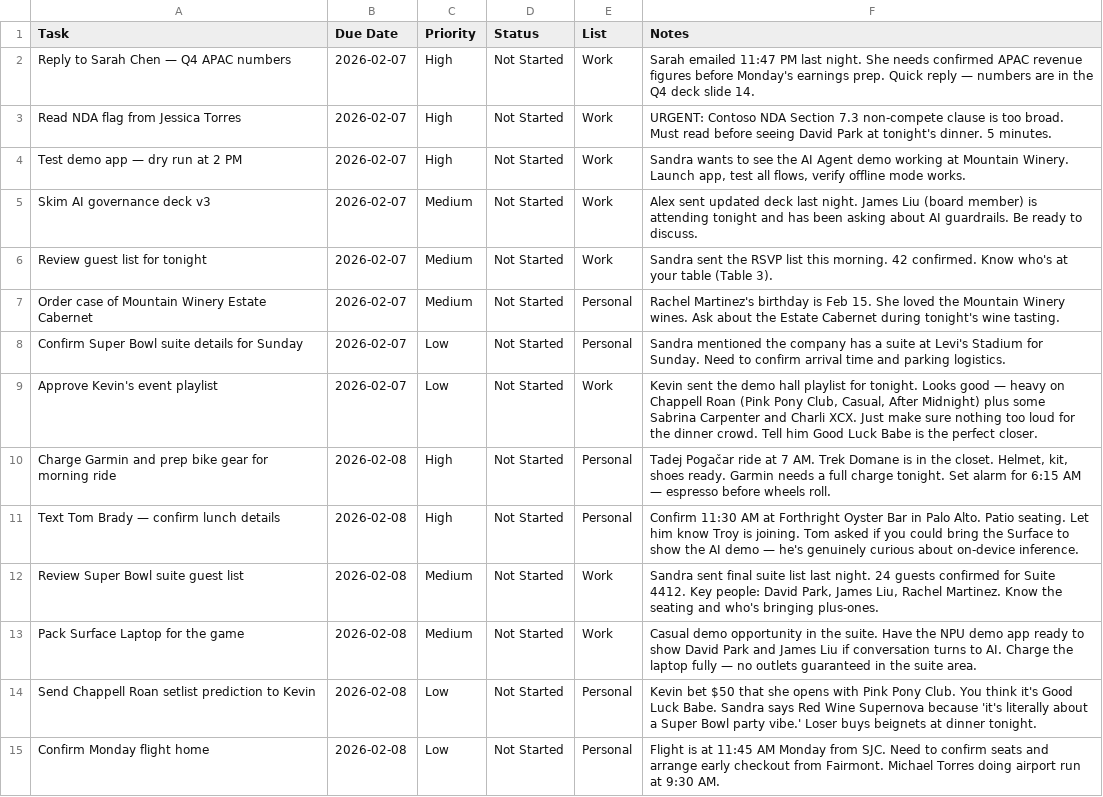
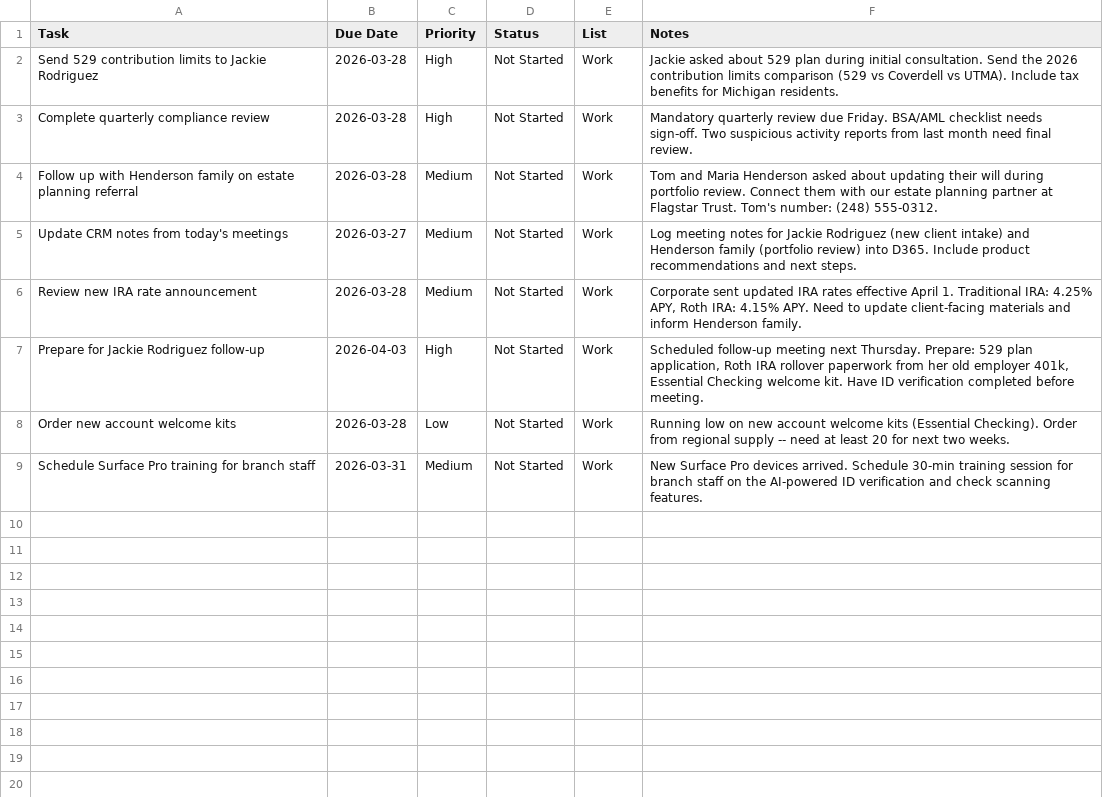
Before and after one commit to frankcx1/zava-financial-demo, a CSV file: demo_data/My_Day/tasks.csv, drawn as a sheet.

```diff
--- a/demo_data/My_Day/tasks.csv
+++ b/demo_data/My_Day/tasks.csv
@@ -1,15 +1,9 @@
 Task,Due Date,Priority,Status,List,Notes
-Reply to Sarah Chen — Q4 APAC numbers,2026-02-07,High,Not Started,Work,"Sarah emailed 11:47 PM last night. She needs confirmed APAC revenue figures before Monday's earnings prep. Quick reply — numbers are in the Q4 deck slide 14."
-Read NDA flag from Jessica Torres,2026-02-07,High,Not Started,Work,"URGENT: Contoso NDA Section 7.3 non-compete clause is too broad. Must read before seeing David Park at tonight's dinner. 5 minutes."
-Test demo app — dry run at 2 PM,2026-02-07,High,Not Started,Work,"Sandra wants to see the AI Agent demo working at Mountain Winery. Launch app, test all flows, verify offline mode works."
-Skim AI governance deck v3,2026-02-07,Medium,Not Started,Work,"Alex sent updated deck last night. James Liu (board member) is attending tonight and has been asking about AI guardrails. Be ready to discuss."
-Review guest list for tonight,2026-02-07,Medium,Not Started,Work,"Sandra sent the RSVP list this morning. 42 confirmed. Know who's at your table (Table 3)."
-Order case of Mountain Winery Estate Cabernet,2026-02-07,Medium,Not Started,Personal,"Rachel Martinez's birthday is Feb 15. She loved the Mountain Winery wines. Ask about the Estate Cabernet during tonight's wine tasting."
-Confirm Super Bowl suite details for Sunday,2026-02-07,Low,Not Started,Personal,"Sandra mentioned the company has a suite at Levi's Stadium for Sunday. Need to confirm arrival time and parking logistics."
-Approve Kevin's event playlist,2026-02-07,Low,Not Started,Work,"Kevin sent the demo hall playlist for tonight. Looks good — heavy on Chappell Roan (Pink Pony Club, Casual, After Midnight) plus some Sabrina Carpenter and Charli XCX. Just make sure nothing too loud for the dinner crowd. Tell him Good Luck Babe is the perfect closer."
-Charge Garmin and prep bike gear for morning ride,2026-02-08,High,Not Started,Personal,"Tadej Pogačar ride at 7 AM. Trek Domane is in the closet. Helmet, kit, shoes ready. Garmin needs a full charge tonight. Set alarm for 6:15 AM — espresso before wheels roll."
-Text Tom Brady — confirm lunch details,2026-02-08,High,Not Started,Personal,"Confirm 11:30 AM at Forthright Oyster Bar in Palo Alto. Patio seating. Let him know Troy is joining. Tom asked if you could bring the Surface to show the AI demo — he's genuinely curious about on-device inference."
-Review Super Bowl suite guest list,2026-02-08,Medium,Not Started,Work,"Sandra sent final suite list last night. 24 guests confirmed for Suite 4412. Key people: David Park, James Liu, Rachel Martinez. Know the seating and who's bringing plus-ones."
-Pack Surface Laptop for the game,2026-02-08,Medium,Not Started,Work,"Casual demo opportunity in the suite. Have the NPU demo app ready to show David Park and James Liu if conversation turns to AI. Charge the laptop fully — no outlets guaranteed in the suite area."
-Send Chappell Roan setlist prediction to Kevin,2026-02-08,Low,Not Started,Personal,"Kevin bet $50 that she opens with Pink Pony Club. You think it's Good Luck Babe. Sandra says Red Wine Supernova because 'it's literally about a Super Bowl party vibe.' Loser buys beignets at dinner tonight."
-Confirm Monday flight home,2026-02-08,Low,Not Started,Personal,"Flight is at 11:45 AM Monday from SJC. Need to confirm seats and arrange early checkout from Fairmont. Michael Torres doing airport run at 9:30 AM."
+Send 529 contribution limits to Jackie Rodriguez,2026-03-28,High,Not Started,Work,"Jackie asked about 529 plan during initial consultation. Send the 2026 contribution limits comparison (529 vs Coverdell vs UTMA). Include tax benefits for Michigan residents."
+Complete quarterly compliance review,2026-03-28,High,Not Started,Work,"Mandatory quarterly review due Friday. BSA/AML checklist needs sign-off. Two suspicious activity reports from last month need final review."
+Follow up with Henderson family on estate planning referral,2026-03-28,Medium,Not Started,Work,"Tom and Maria Henderson asked about updating their will during portfolio review. Connect them with our estate planning partner at Flagstar Trust. Tom's number: (248) 555-0312."
+Update CRM notes from today's meetings,2026-03-27,Medium,Not Started,Work,"Log meeting notes for Jackie Rodriguez (new client intake) and Henderson family (portfolio review) into D365. Include product recommendations and next steps."
+Review new IRA rate announcement,2026-03-28,Medium,Not Started,Work,"Corporate sent updated IRA rates effective April 1. Traditional IRA: 4.25% APY, Roth IRA: 4.15% APY. Need to update client-facing materials and inform Henderson family."
+Prepare for Jackie Rodriguez follow-up,2026-04-03,High,Not Started,Work,"Scheduled follow-up meeting next Thursday. Prepare: 529 plan application, Roth IRA rollover paperwork from her old employer 401k, Essential Checking welcome kit. Have ID verification completed before meeting."
+Order new account welcome kits,2026-03-28,Low,Not Started,Work,"Running low on new account welcome kits (Essential Checking). Order from regional supply -- need at least 20 for next two weeks."
+Schedule Surface Pro training for branch staff,2026-03-31,Medium,Not Started,Work,"New Surface Pro devices arrived. Schedule 30-min training session for branch staff on the AI-powered ID verification and check scanning features."
```
Also changed, not shown: 50 other files.
